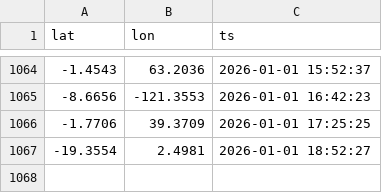
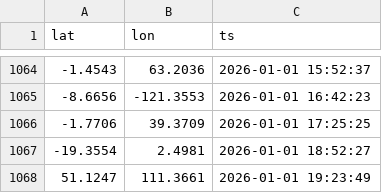
Before and after one commit to dzweben/ISS-Map-Building-Python, a CSV file: iss_positions.csv, drawn as a sheet; only a part is shown, gaps mark what is left out.

```diff
--- a/iss_positions.csv
+++ b/iss_positions.csv
@@ -1067 +1067,2 @@ lat,lon,ts
 -19.3554,2.4981,2026-01-01 18:52:27
+51.1247,111.3661,2026-01-01 19:23:49
```
Also changed, not shown: 1 other file.
